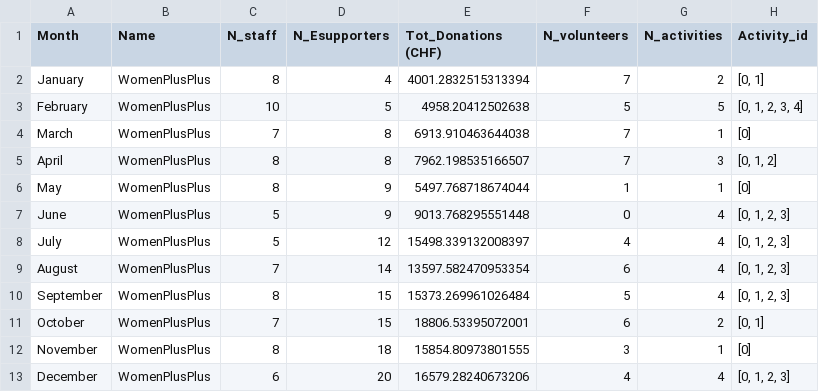
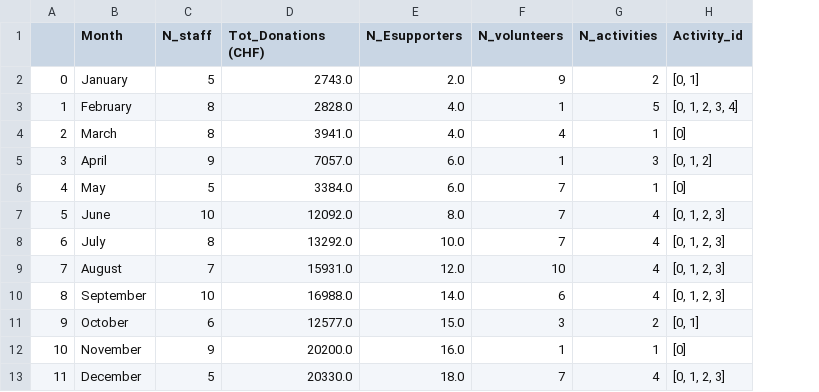
Before and after one commit to WomenPlusPlus/hack-n-lead-starter, a CSV file: data/OrganizationTable.csv, drawn as a sheet; removed rows and columns are numbered as before the commit, all else as after; the diff names each change by its address in the sheet, - before the commit and + after, or states it on an @@ line.

Commit message:
FIX + FEAT: Fixed issue with month column, added merge in separate script

```diff
--- a/data/OrganizationTable.csv
+++ b/data/OrganizationTable.csv
+column A, rows 2-13: 0 | 1 | 2 | 3 | 4 | 5 | 6 | 7 | 8 | 9 | 10 | 11
-column B (Name), rows 2-13: all WomenPlusPlus
-column D (N_Esupporters), rows 2-13: 4 | 5 | 8 | 8 | 9 | 9 | 12 | 14 | 15 | 15 | 18 | 20
+column E (N_Esupporters), rows 2-13: 2.0 | 4.0 | 4.0 | 6.0 | 6.0 | 8.0 | 10.0 | 12.0 | 14.0 | 15.0 | 16.0 | 18.0
-C2 (N_staff): 8
+C2 (N_staff): 5
-D2 (Tot_Donations (CHF)): 4001.2832515313394
+D2 (Tot_Donations (CHF)): 2743.0
-F2 (N_volunteers): 7
+F2 (N_volunteers): 9
-C3 (N_staff): 10
+C3 (N_staff): 8
-D3 (Tot_Donations (CHF)): 4958.20412502638
+D3 (Tot_Donations (CHF)): 2828.0
-F3 (N_volunteers): 5
+F3 (N_volunteers): 1
-C4 (N_staff): 7
+C4 (N_staff): 8
-D4 (Tot_Donations (CHF)): 6913.910463644038
+D4 (Tot_Donations (CHF)): 3941.0
-F4 (N_volunteers): 7
+F4 (N_volunteers): 4
-C5 (N_staff): 8
+C5 (N_staff): 9
-D5 (Tot_Donations (CHF)): 7962.198535166507
+D5 (Tot_Donations (CHF)): 7057.0
-F5 (N_volunteers): 7
+F5 (N_volunteers): 1
-C6 (N_staff): 8
+C6 (N_staff): 5
-D6 (Tot_Donations (CHF)): 5497.768718674044
+D6 (Tot_Donations (CHF)): 3384.0
-F6 (N_volunteers): 1
+F6 (N_volunteers): 7
-C7 (N_staff): 5
+C7 (N_staff): 10
-D7 (Tot_Donations (CHF)): 9013.768295551448
+D7 (Tot_Donations (CHF)): 12092.0
-F7 (N_volunteers): 0
+F7 (N_volunteers): 7
-C8 (N_staff): 5
+C8 (N_staff): 8
-D8 (Tot_Donations (CHF)): 15498.339132008397
+D8 (Tot_Donations (CHF)): 13292.0
-F8 (N_volunteers): 4
+F8 (N_volunteers): 7
-D9 (Tot_Donations (CHF)): 13597.582470953354
+D9 (Tot_Donations (CHF)): 15931.0
-F9 (N_volunteers): 6
+F9 (N_volunteers): 10
-C10 (N_staff): 8
+C10 (N_staff): 10
-D10 (Tot_Donations (CHF)): 15373.269961026484
+D10 (Tot_Donations (CHF)): 16988.0
-F10 (N_volunteers): 5
+F10 (N_volunteers): 6
-C11 (N_staff): 7
+C11 (N_staff): 6
-D11 (Tot_Donations (CHF)): 18806.53395072001
+D11 (Tot_Donations (CHF)): 12577.0
-F11 (N_volunteers): 6
+F11 (N_volunteers): 3
-C12 (N_staff): 8
+C12 (N_staff): 9
-D12 (Tot_Donations (CHF)): 15854.80973801555
+D12 (Tot_Donations (CHF)): 20200.0
-F12 (N_volunteers): 3
+F12 (N_volunteers): 1
-C13 (N_staff): 6
+C13 (N_staff): 5
-D13 (Tot_Donations (CHF)): 16579.28240673206
+D13 (Tot_Donations (CHF)): 20330.0
-F13 (N_volunteers): 4
+F13 (N_volunteers): 7
```
Also changed, not shown: data/ActivitiesTable.csv, data/ParticipantsTable.csv, 3 other files.
